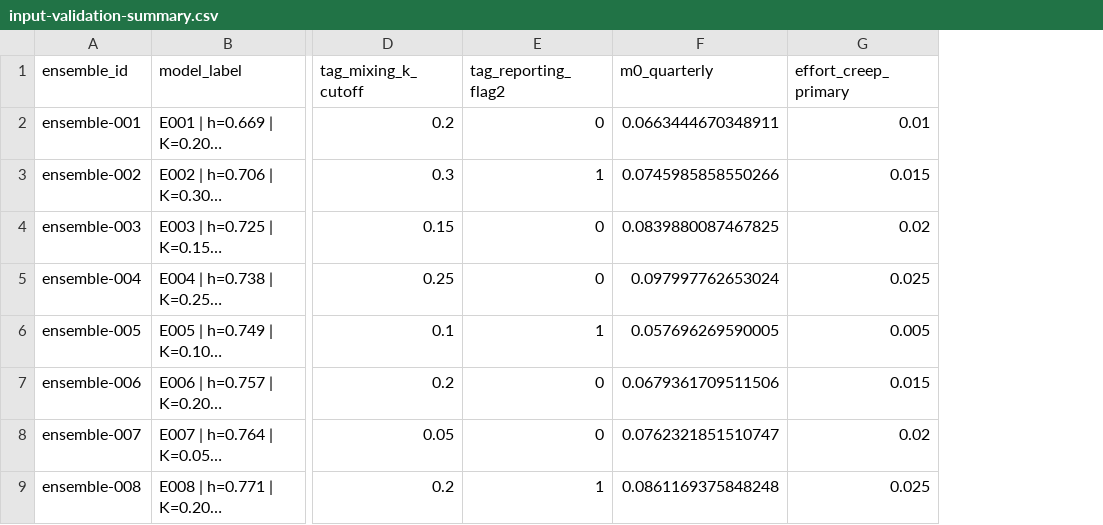
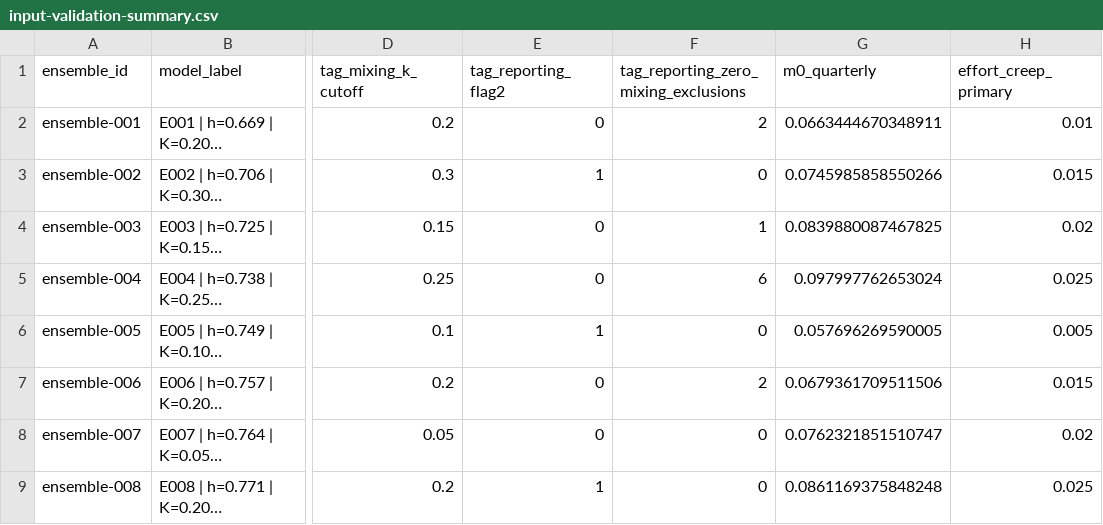
Before and after one commit to PacificCommunity/ofp-sam-bet-2026-ensemble, a CSV file: design/input-validation-summary.csv, drawn as a sheet; only a part is shown, gaps mark what is left out; long unchanged cells end in …; the diff names each change by its address in the sheet, - before the commit and + after, or states it on an @@ line.

```diff
--- a/design/input-validation-summary.csv
+++ b/design/input-validation-summary.csv
+column F, rows 1-9: tag_reporting_zero_mixing_exclusions | 2 | 0 | 1 | 6 | 0 | 2 | 0 | 0
```
Also changed, not shown: design/mixing-sources.csv, design/model-draws.csv, 22 other files.
